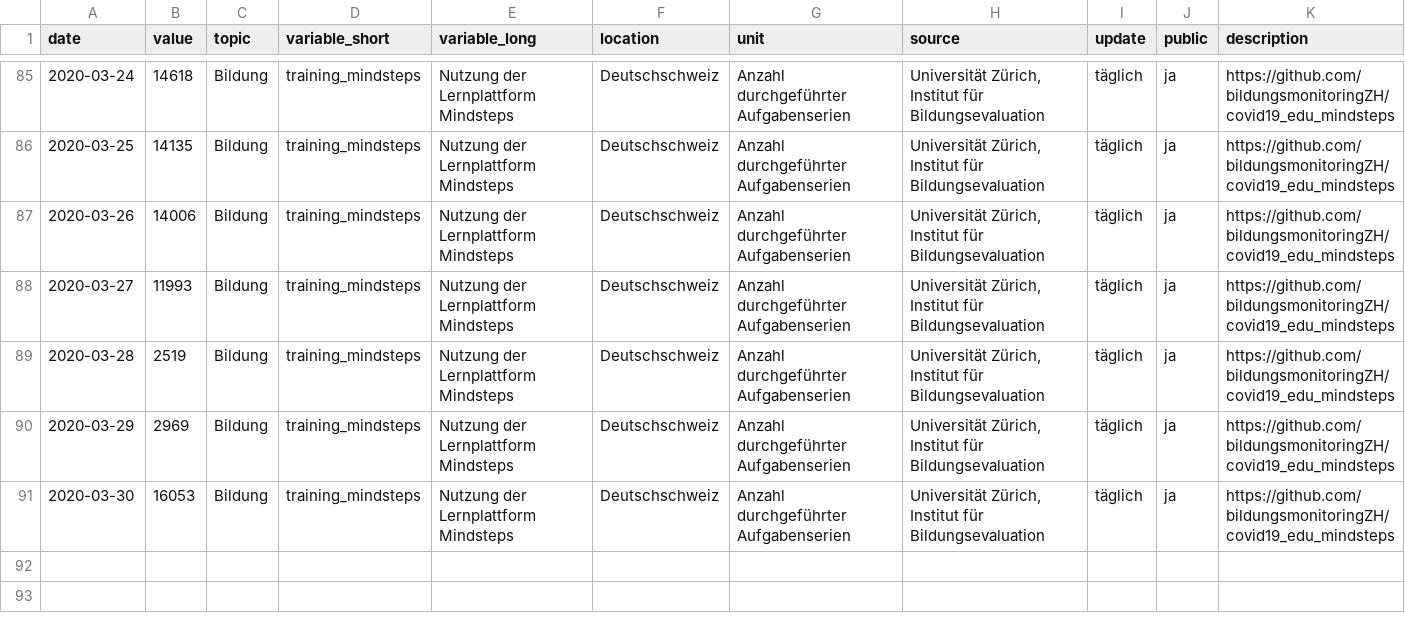
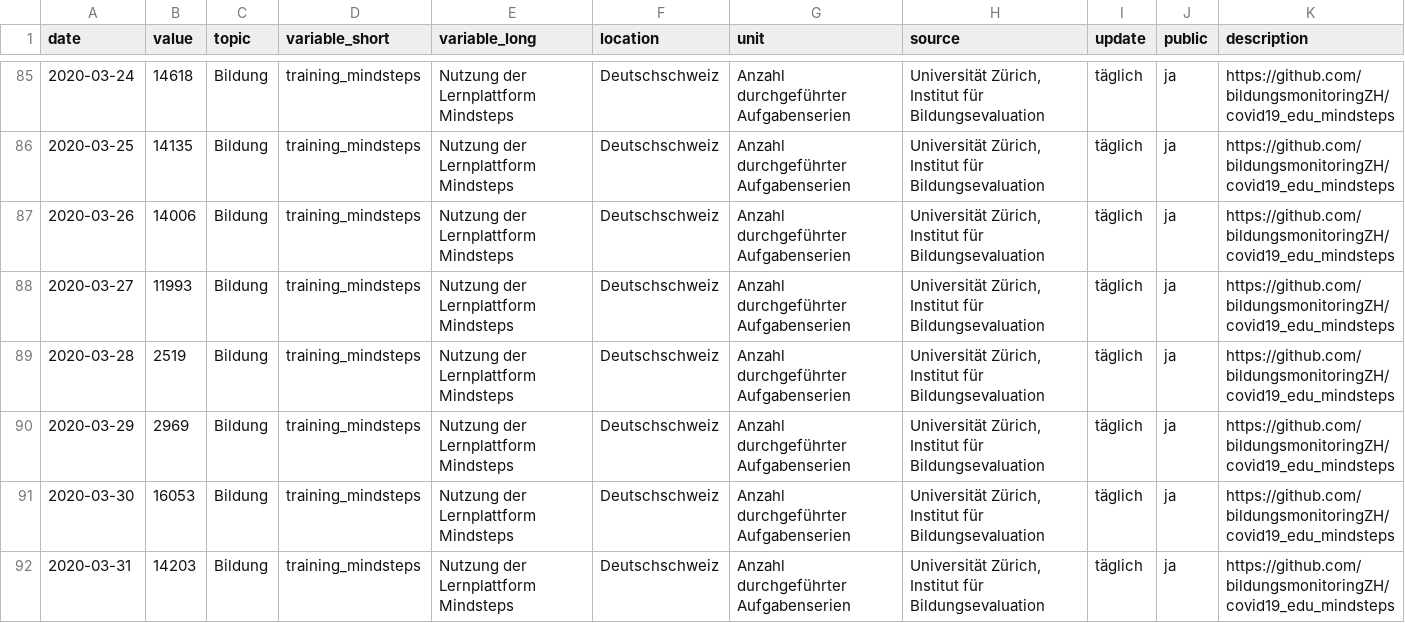
Before and after one commit to metaodi/covid19_edu_mindsteps, a CSV file: Bildung_LernplattformMindsteps.csv, drawn as a sheet; only a part is shown, gaps mark what is left out; the diff names each change by its address in the sheet, - before the commit and + after, or states it on an @@ line.

```diff
--- a/Bildung_LernplattformMindsteps.csv
+++ b/Bildung_LernplattformMindsteps.csv
+row 92: 2020-03-31 | 14203 | Bildung | training_mindsteps | Nutzung der Lernplattform Mindsteps | Deutschschweiz | Anzahl durchgeführter Aufgabenserien | Universität Zürich, Institut für Bildungsevaluation | täglich | ja | https://github.com/bildungsmonitoringZH/covid19_edu_mindsteps
```
